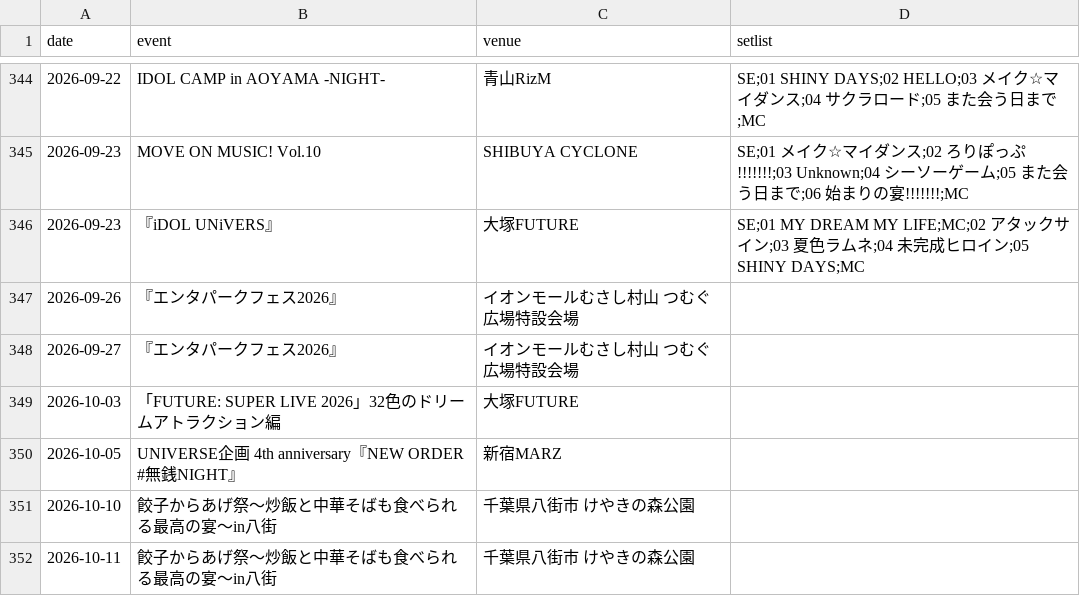
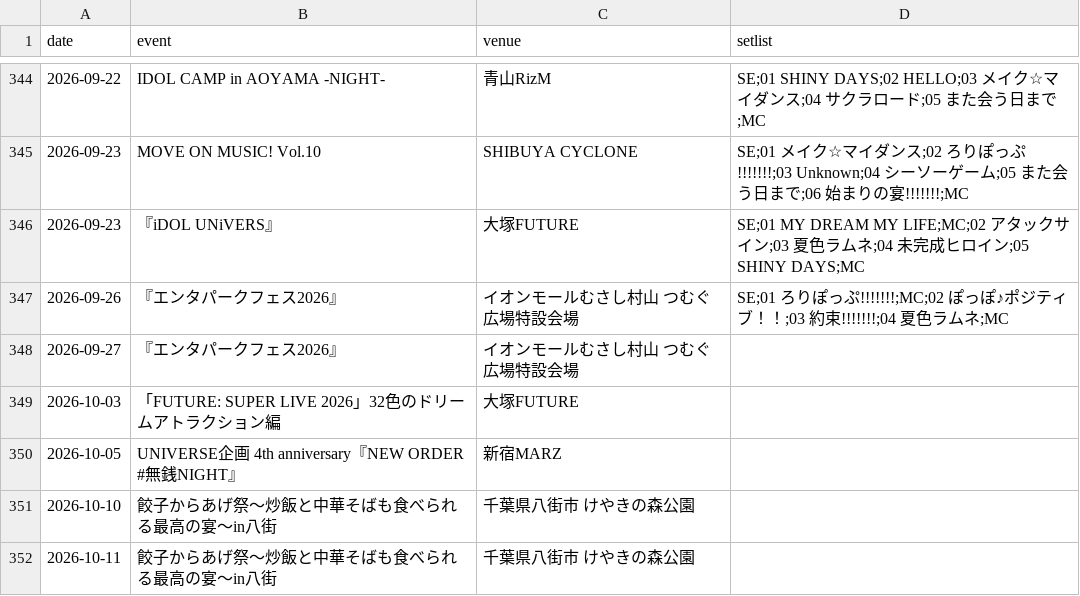
Before and after one commit to devhitoshi/lollpop_docs, a CSV file: events/data_event.csv, drawn as a sheet; only a part is shown, gaps mark what is left out.

Commit message:
2026-09-26 のセトリを公式投稿から取り込む
毎朝の自動実行（daily_setlist_pr.py）が作ったコミット。その日のセトリ列が空の行と
公式のセトリ投稿が1対1だったものだけを埋めている。

```diff
--- a/events/data_event.csv
+++ b/events/data_event.csv
@@ -346,3 +346,3 @@ date,event,venue,setlist
 2026-09-23,"『iDOL UNiVERS』","大塚FUTURE","SE;01 MY DREAM MY LIFE;MC;02 アタックサイン;03 夏色ラムネ;04 未完成ヒロイン;05 SHINY DAYS;MC"
-2026-09-26,"『エンタパークフェス2026』","イオンモールむさし村山 つむぐ広場特設会場",""
+2026-09-26,"『エンタパークフェス2026』","イオンモールむさし村山 つむぐ広場特設会場","SE;01 ろりぽっぷ!!!!!!!;MC;02 ぽっぽ♪ポジティブ！！;03 約束!!!!!!!;04 夏色ラムネ;MC"
 2026-09-27,"『エンタパークフェス2026』","イオンモールむさし村山 つむぐ広場特設会場",""
```
Also changed, not shown: events/monthly_setlist_ranking.csv.
